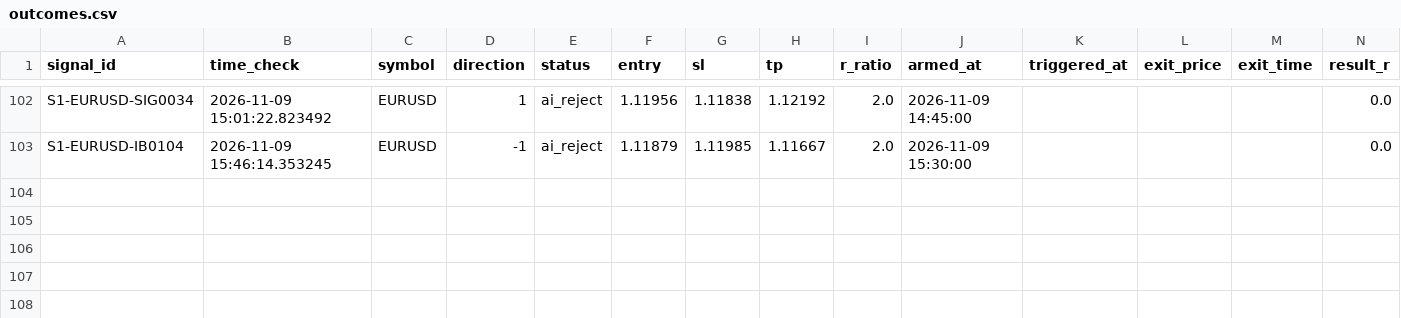
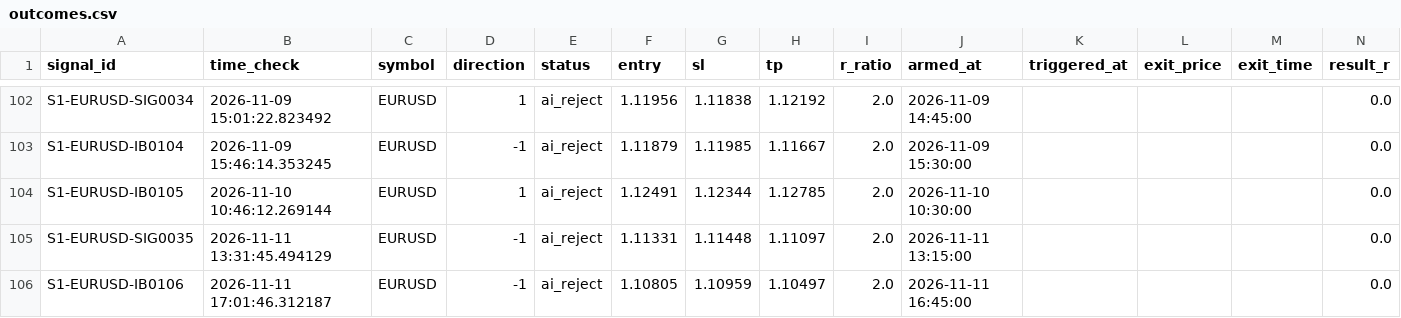
Before and after one commit to alexandrutarnicer-ai/trading-bot, a CSV file: data/live_signals/session1/outcomes.csv, drawn as a sheet; only a part is shown, gaps mark what is left out; rows hold the shown columns only; the diff names each change by its address in the sheet, - before the commit and + after, or states it on an @@ line.

```diff
--- a/data/live_signals/session1/outcomes.csv
+++ b/data/live_signals/session1/outcomes.csv
+row 104: S1-EURUSD-IB0105 | 2026-11-10 10:46:12.269144 | EURUSD | 1 | ai_reject | 1.12491 | 1.12344 | 1.12785 | 2.0 | 2026-11-10 10:30:00 |  |  |  | 0.0
+row 105: S1-EURUSD-SIG0035 | 2026-11-11 13:31:45.494129 | EURUSD | -1 | ai_reject | 1.11331 | 1.11448 | 1.11097 | 2.0 | 2026-11-11 13:15:00 |  |  |  | 0.0
+row 106: S1-EURUSD-IB0106 | 2026-11-11 17:01:46.312187 | EURUSD | -1 | ai_reject | 1.10805 | 1.10959 | 1.10497 | 2.0 | 2026-11-11 16:45:00 |  |  |  | 0.0
```
Also changed, not shown: data/live_signals/session11/outcomes.csv, data/live_signals/session22/outcomes.csv, 22 other files.
